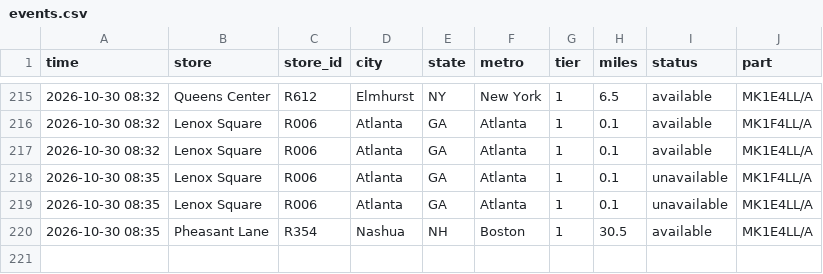
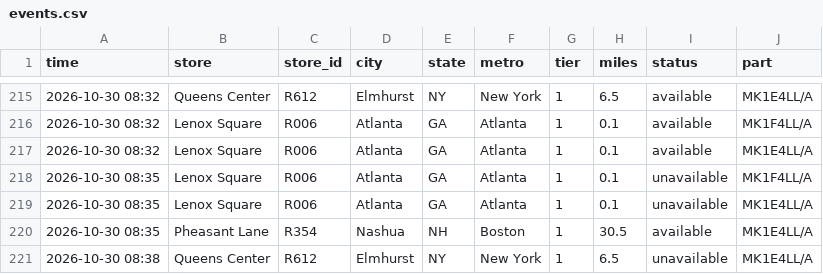
Before and after one commit to aryakvsathye/duo-tracker, a CSV file: national/events.csv, drawn as a sheet; only a part is shown, gaps mark what is left out.

Commit message:
Update national data

```diff
--- a/national/events.csv
+++ b/national/events.csv
@@ -220 +220,2 @@ time,store,store_id,city,state,metro,tier,miles,status,part
 2026-10-30 08:35,Pheasant Lane,R354,Nashua,NH,Boston,1,30.5,available,MK1E4LL/A
+2026-10-30 08:38,Queens Center,R612,Elmhurst,NY,New York,1,6.5,unavailable,MK1E4LL/A
```
Also changed, not shown: 1 other file.
